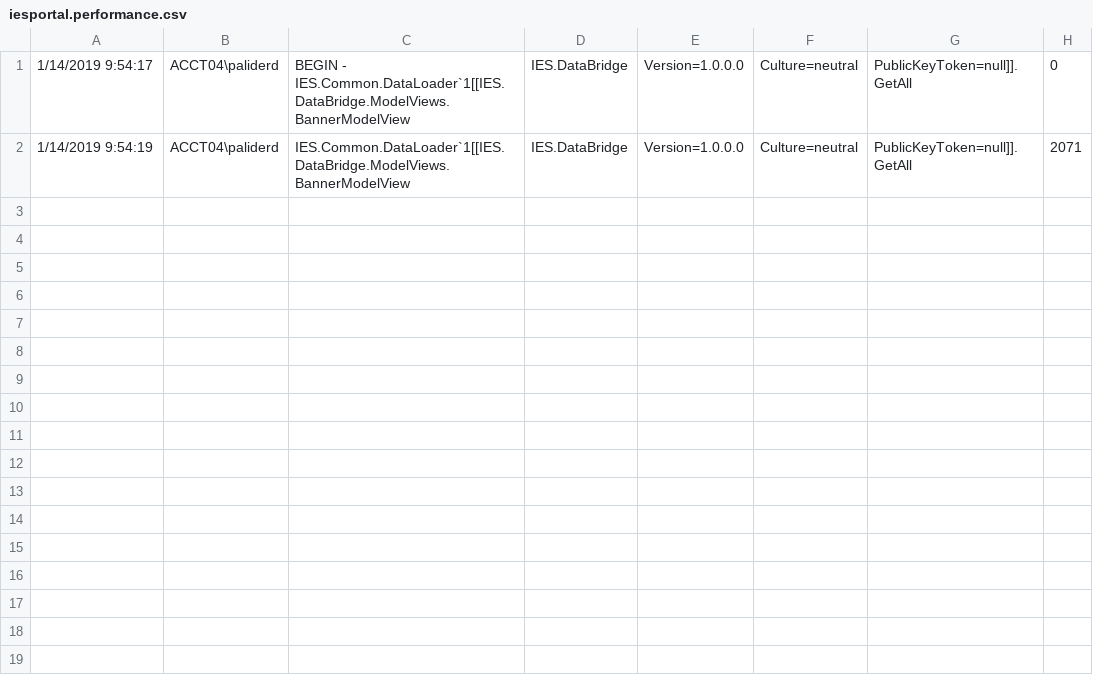
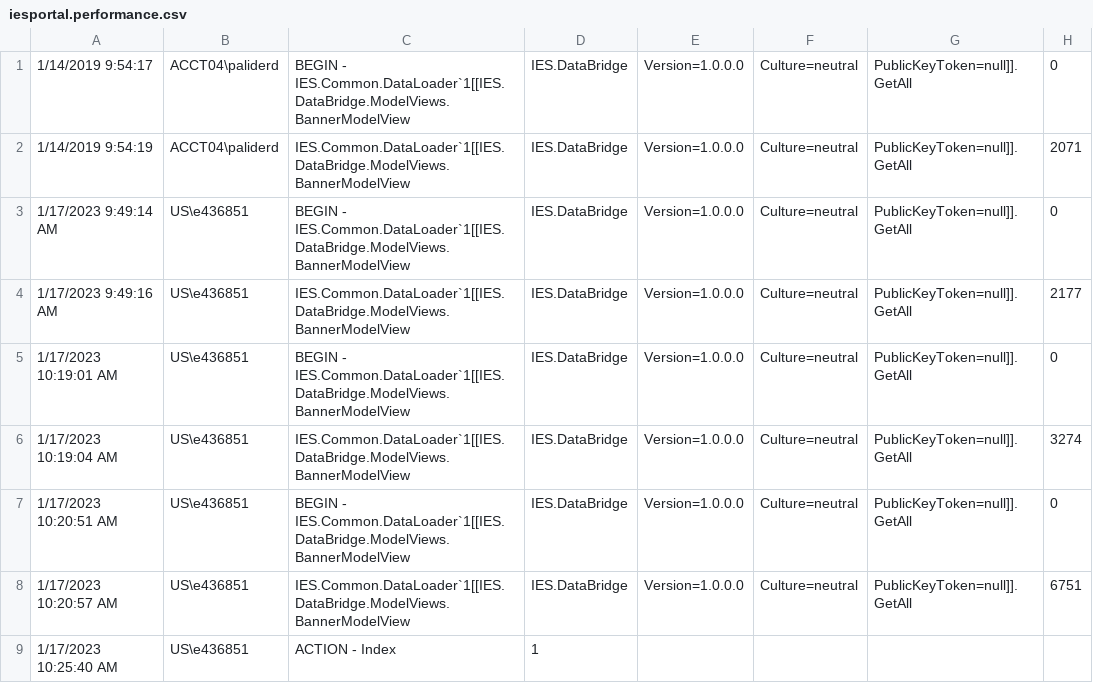
Before and after one commit to kevin-luddy/winter20260115, a CSV file: GenBOE/IESPortal.Web/logs/iesportal.performance.csv, drawn as a sheet; the diff names each change by its address in the sheet, - before the commit and + after, or states it on an @@ line.

```diff
--- a/GenBOE/IESPortal.Web/logs/iesportal.performance.csv
+++ b/GenBOE/IESPortal.Web/logs/iesportal.performance.csv
+row 3: 1/17/2023 9:49:14 AM | US\e436851 | BEGIN - IES.Common.DataLoader`1[[IES.DataBridge.ModelViews.BannerModelView | IES.DataBridge | Version=1.0.0.0 | Culture=neutral | PublicKeyToken=null]].GetAll | 0
+row 4: 1/17/2023 9:49:16 AM | US\e436851 | IES.Common.DataLoader`1[[IES.DataBridge.ModelViews.BannerModelView | IES.DataBridge | Version=1.0.0.0 | Culture=neutral | PublicKeyToken=null]].GetAll | 2177
+row 5: 1/17/2023 10:19:01 AM | US\e436851 | BEGIN - IES.Common.DataLoader`1[[IES.DataBridge.ModelViews.BannerModelView | IES.DataBridge | Version=1.0.0.0 | Culture=neutral | PublicKeyToken=null]].GetAll | 0
+row 6: 1/17/2023 10:19:04 AM | US\e436851 | IES.Common.DataLoader`1[[IES.DataBridge.ModelViews.BannerModelView | IES.DataBridge | Version=1.0.0.0 | Culture=neutral | PublicKeyToken=null]].GetAll | 3274
+row 7: 1/17/2023 10:20:51 AM | US\e436851 | BEGIN - IES.Common.DataLoader`1[[IES.DataBridge.ModelViews.BannerModelView | IES.DataBridge | Version=1.0.0.0 | Culture=neutral | PublicKeyToken=null]].GetAll | 0
+row 8: 1/17/2023 10:20:57 AM | US\e436851 | IES.Common.DataLoader`1[[IES.DataBridge.ModelViews.BannerModelView | IES.DataBridge | Version=1.0.0.0 | Culture=neutral | PublicKeyToken=null]].GetAll | 6751
+row 9: 1/17/2023 10:25:40 AM | US\e436851 | ACTION - Index | 1
```
Also changed, not shown: GenBOE/RDM.Web/logs/rdm.performance.csv, 12 other files.
